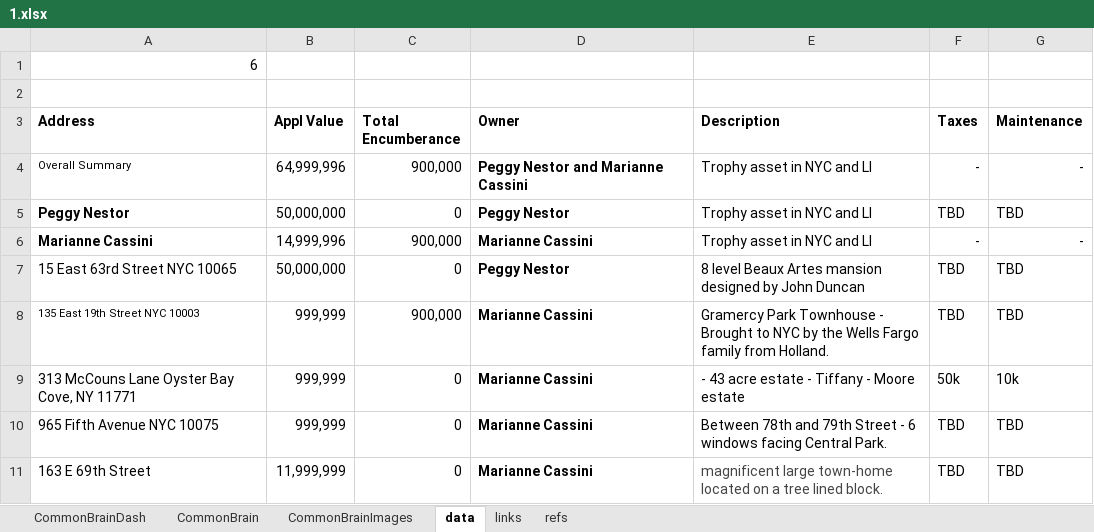
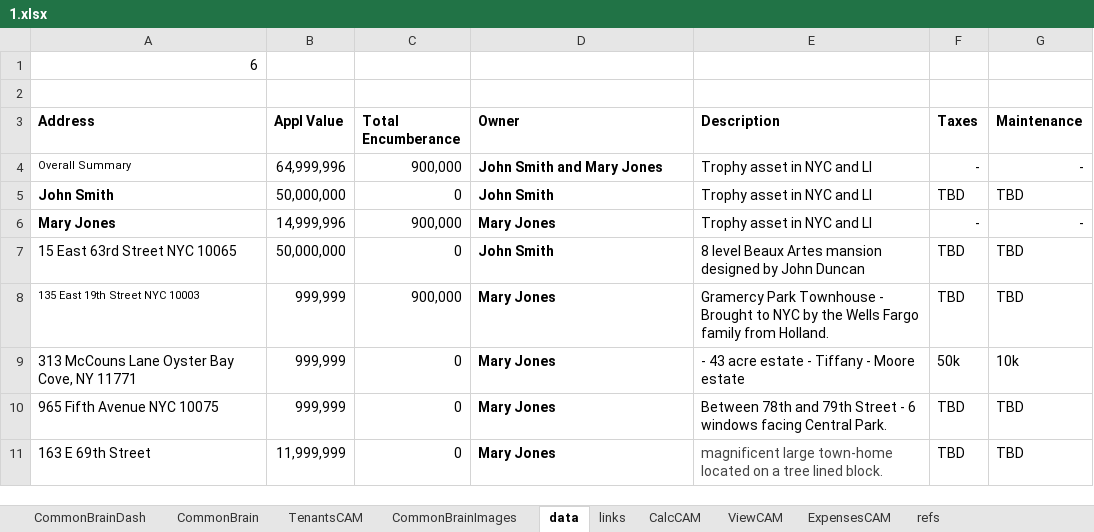
Before and after one commit to ITsolution-git/commonbrain, an Excel workbook: assets/templates/1.xlsx, sheet data, drawn as a sheet; values as stored, in another font and other column widths than the file's, no borders; charts and pictures not drawn; the diff names each change by its address in the sheet, - before the commit and + after, or states it on an @@ line.

```diff
--- a/assets/templates/1.xlsx (sheet data)
+++ b/assets/templates/1.xlsx (sheet data)
+sheet tab: TenantsCAM
+sheet tab: CalcCAM
+sheet tab: ViewCAM
+sheet tab: ExpensesCAM
-D4 (Owner): Peggy Nestor and Marianne Cassini
+D4 (Owner): John Smith and Mary Jones
-A5 (Address): Peggy Nestor
+A5 (Address): John Smith
-D5 (Owner): Peggy Nestor
+D5 (Owner): John Smith
-A6 (Address): Marianne Cassini
+A6 (Address): Mary Jones
-D6 (Owner): Marianne Cassini
+D6 (Owner): Mary Jones
-D7 (Owner): Peggy Nestor
+D7 (Owner): John Smith
-D8:D11 (Owner): Marianne Cassini
+D8:D11 (Owner): Mary Jones
```
Also changed, not shown: sheet CommonBrain, sheet CommonBrainDash, sheet links, sheet CommonBrainImages, sheet refs, charts or pictures, 29 other files.
